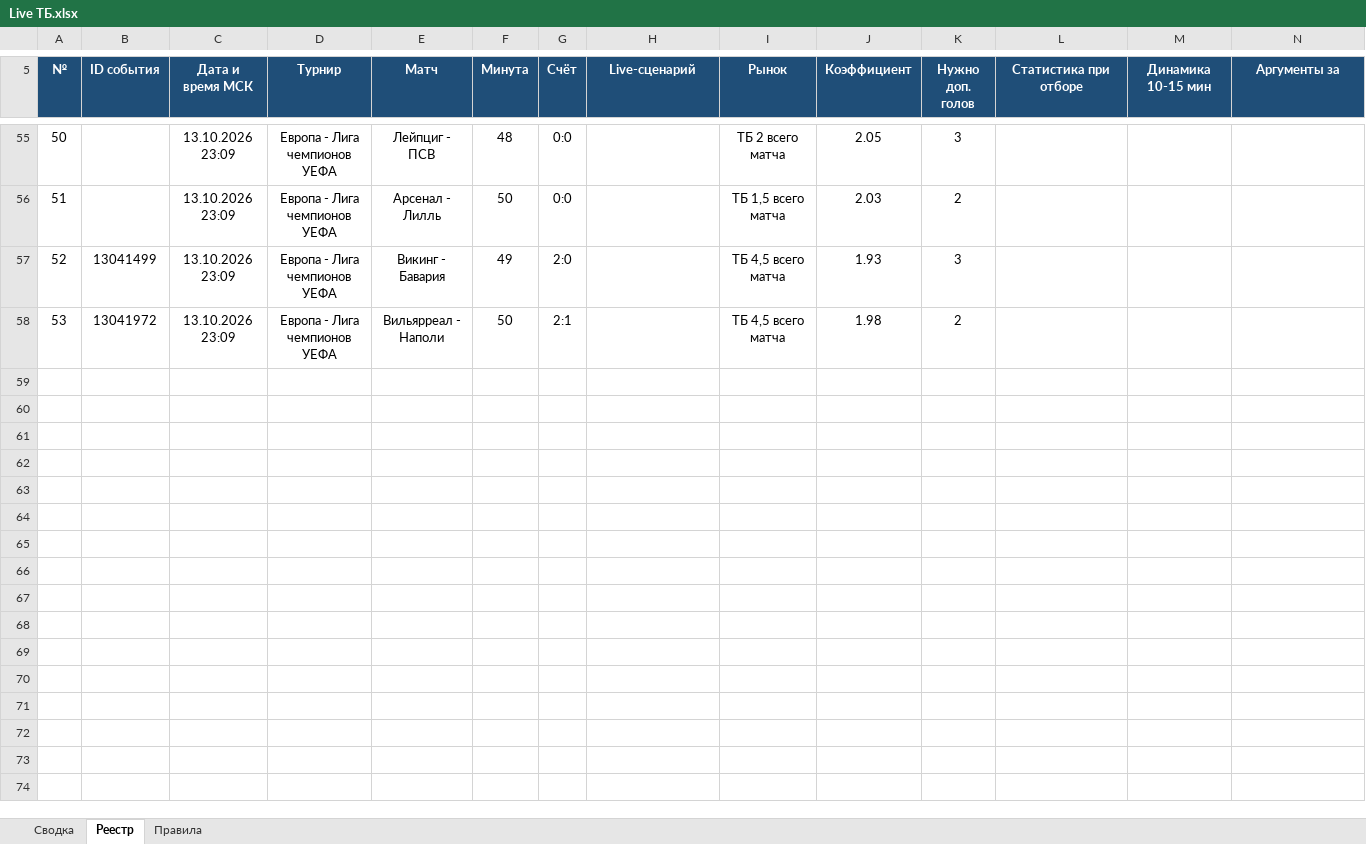
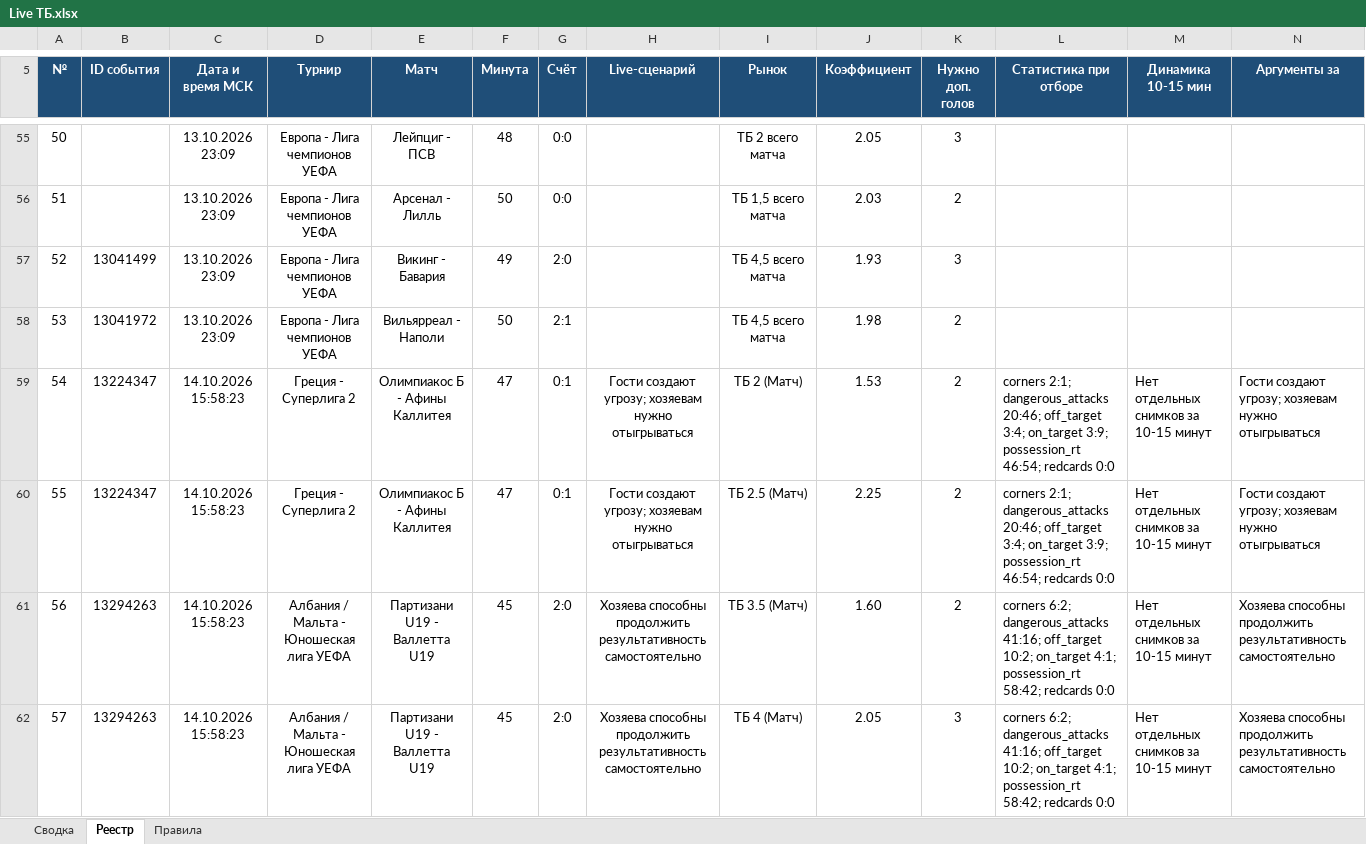
Before and after one commit to Dzammbo/Scaner, an Excel workbook: Live ТБ/Live ТБ.xlsx, sheet Реестр, drawn as a sheet; only a part is shown, gaps mark what is left out; values as stored, in another font and other column widths than the file's, no borders; conditional formats not drawn; rows hold the shown columns only; the diff covers the shown part only; the diff names each change by its address in the sheet, - before the commit and + after, or states it on an @@ line.

Commit message:
Записать 8 прогнозов Live ТБ за 14 октября 15:58 МСК

```diff
--- a/Live ТБ/Live ТБ.xlsx (sheet Реестр)
+++ b/Live ТБ/Live ТБ.xlsx (sheet Реестр)
+row 59: 54 | 13224347 | 14.10.2026 15:58:23 | Греция - Суперлига 2 | Олимпиакос Б - Афины Каллитея | 47 | 0:1 | Гости создают угрозу; хозяевам нужно отыгрываться | ТБ 2 (Матч) | 1.53 | 2 | corners 2:1; dangerous_attacks 20:46; off_target 3:4; on_target 3:9; possession_rt 46:54; redcards 0:0 | Нет отдельных снимков за 10-15 минут | Гости создают угрозу; хозяевам нужно отыгрываться
+row 60: 55 | 13224347 | 14.10.2026 15:58:23 | Греция - Суперлига 2 | Олимпиакос Б - Афины Каллитея | 47 | 0:1 | Гости создают угрозу; хозяевам нужно отыгрываться | ТБ 2.5 (Матч) | 2.25 | 2 | corners 2:1; dangerous_attacks 20:46; off_target 3:4; on_target 3:9; possession_rt 46:54; redcards 0:0 | Нет отдельных снимков за 10-15 минут | Гости создают угрозу; хозяевам нужно отыгрываться
+row 61: 56 | 13294263 | 14.10.2026 15:58:23 | Албания / Мальта - Юношеская лига УЕФА | Партизани U19 - Валлетта U19 | 45 | 2:0 | Хозяева способны продолжить результативность самостоятельно | ТБ 3.5 (Матч) | 1.60 | 2 | corners 6:2; dangerous_attacks 41:16; off_target 10:2; on_target 4:1; possession_rt 58:42; redcards 0:0 | Нет отдельных снимков за 10-15 минут | Хозяева способны продолжить результативность самостоятельно
+row 62: 57 | 13294263 | 14.10.2026 15:58:23 | Албания / Мальта - Юношеская лига УЕФА | Партизани U19 - Валлетта U19 | 45 | 2:0 | Хозяева способны продолжить результативность самостоятельно | ТБ 4 (Матч) | 2.05 | 3 | corners 6:2; dangerous_attacks 41:16; off_target 10:2; on_target 4:1; possession_rt 58:42; redcards 0:0 | Нет отдельных снимков за 10-15 минут | Хозяева способны продолжить результативность самостоятельно
```
Also changed, not shown: 4 added rows elsewhere in this sheet, sheet Сводка.
